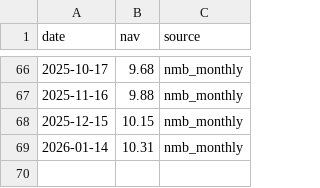
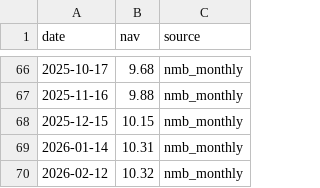
Before and after one commit to Uknowme-h/nepal-mf-quant, a CSV file: data/raw/nav/NMB50.csv, drawn as a sheet; only a part is shown, gaps mark what is left out.

```diff
--- a/data/raw/nav/NMB50.csv
+++ b/data/raw/nav/NMB50.csv
@@ -69 +69,2 @@ date,nav,source
 2026-01-14,10.31,nmb_monthly
+2026-02-12,10.32,nmb_monthly
```
Also changed, not shown: data/history/mf_decision_history.csv, data/processed/mf_daily_snapshot.csv, 13 other files.
